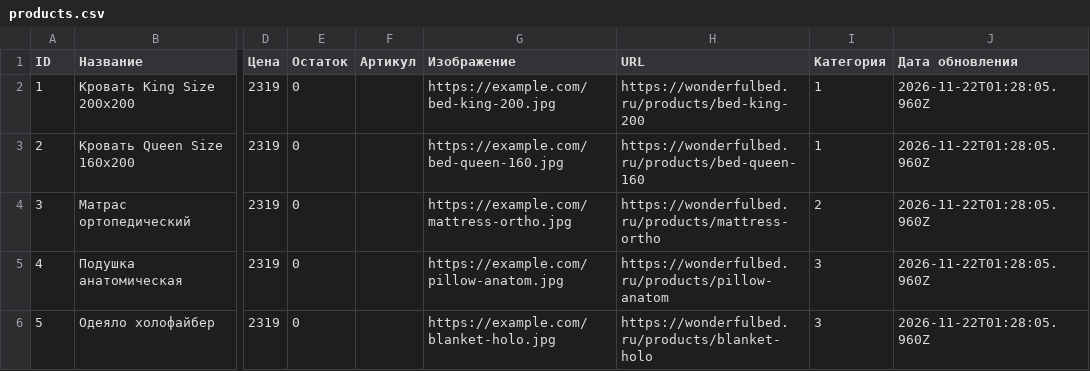
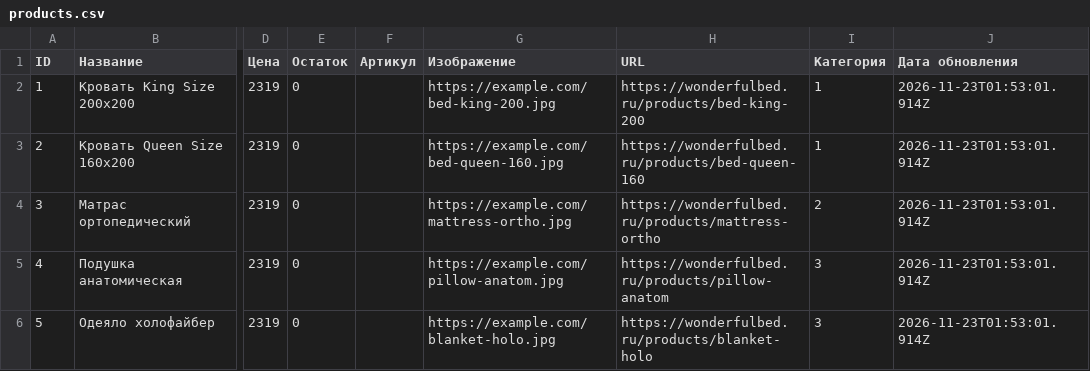
Before and after one commit to Grachik2007/TestGitHub, a CSV file: products.csv, drawn as a sheet; only a part is shown, gaps mark what is left out; the diff names each change by its address in the sheet, - before the commit and + after, or states it on an @@ line.

```diff
--- a/products.csv
+++ b/products.csv
-J2:J6 (Дата обновления): 2026-11-22T01:28:05.960Z
+J2:J6 (Дата обновления): 2026-11-23T01:53:01.914Z
```
Also changed, not shown: 2 other files.
